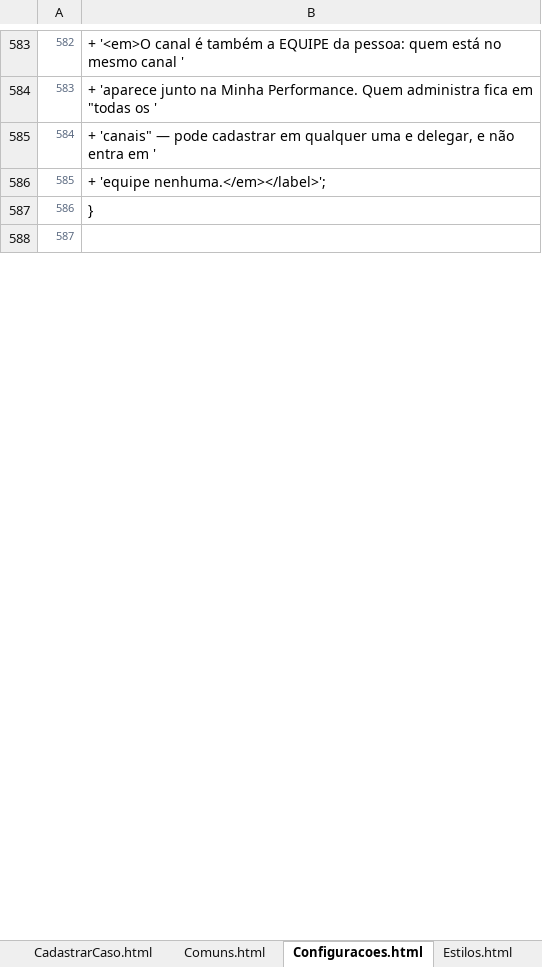
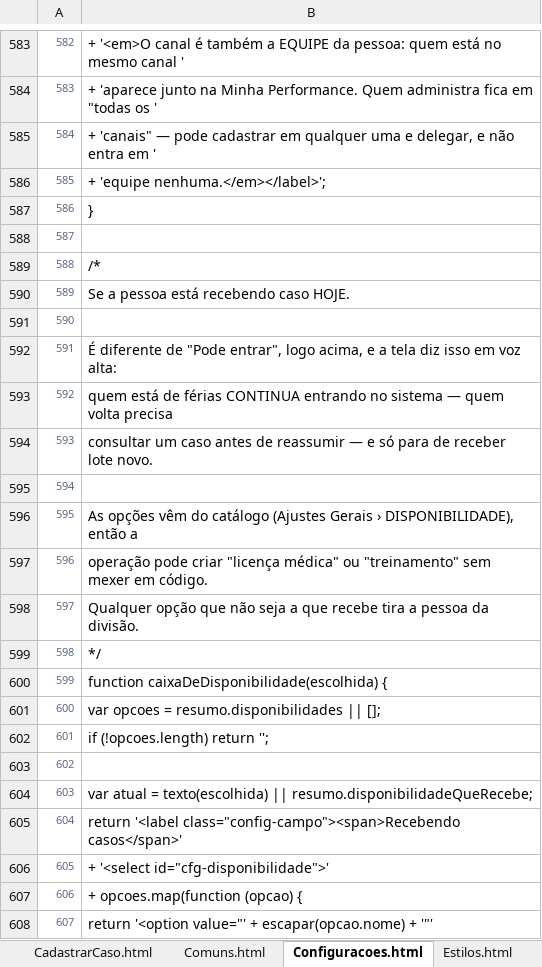
Before and after one commit to IagoPelitero/pgo_prisma_gestao_operacional_google_planilhas, an Excel workbook: Evolucao/pacote/PGO-codigo-ANTES.xlsx, sheet Configuracoes.html, drawn as a sheet; only a part is shown, gaps mark what is left out; values as stored, in another font and other column widths than the file's, no borders; the diff covers the shown part only; the diff names each change by its address in the sheet, - before the commit and + after, or states it on an @@ line.

```diff
--- a/Evolucao/pacote/PGO-codigo-ANTES.xlsx (sheet Configuracoes.html)
+++ b/Evolucao/pacote/PGO-codigo-ANTES.xlsx (sheet Configuracoes.html)
+row 589: 588 | /*
+row 590: 589 | Se a pessoa está recebendo caso HOJE.
+row 591: 590
+row 592: 591 | É diferente de "Pode entrar", logo acima, e a tela diz isso em voz alta:
+row 593: 592 | quem está de férias CONTINUA entrando no sistema — quem volta precisa
+row 594: 593 | consultar um caso antes de reassumir — e só para de receber lote novo.
+row 595: 594
+row 596: 595 | As opções vêm do catálogo (Ajustes Gerais › DISPONIBILIDADE), então a
+row 597: 596 | operação pode criar "licença médica" ou "treinamento" sem mexer em código.
+row 598: 597 | Qualquer opção que não seja a que recebe tira a pessoa da divisão.
+row 599: 598 | */
+row 600: 599 | function caixaDeDisponibilidade(escolhida) {
+row 601: 600 | var opcoes = resumo.disponibilidades || [];
+row 602: 601 | if (!opcoes.length) return '';
+row 603: 602
+row 604: 603 | var atual = texto(escolhida) || resumo.disponibilidadeQueRecebe;
+row 605: 604 | return '<label class="config-campo"><span>Recebendo casos</span>'
+row 606: 605 | + '<select id="cfg-disponibilidade">'
+row 607: 606 | + opcoes.map(function (opcao) {
+row 608: 607 | return '<option value="' + escapar(opcao.nome) + '"'
```
Also changed, not shown: 12 added rows, 2 edited cells and row numbers in column A elsewhere in this sheet, sheet Instalacao.gs, sheet Casos.gs, sheet Importacao.html, sheet Base.gs, sheet Entrada.gs, sheet Config.gs, Evolucao/pacote/PGO-codigo-completo.xlsx, 3 other files.
